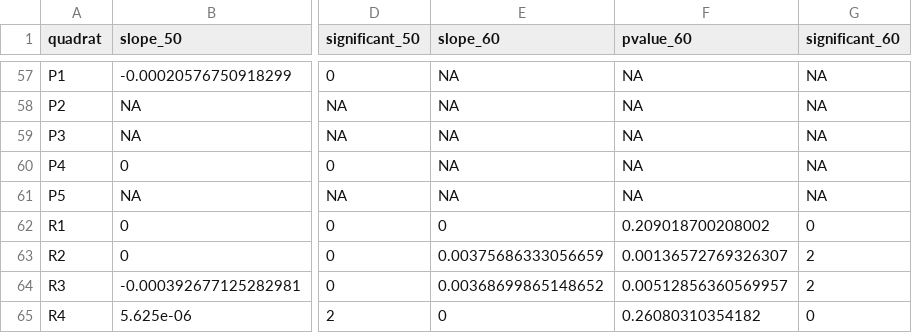
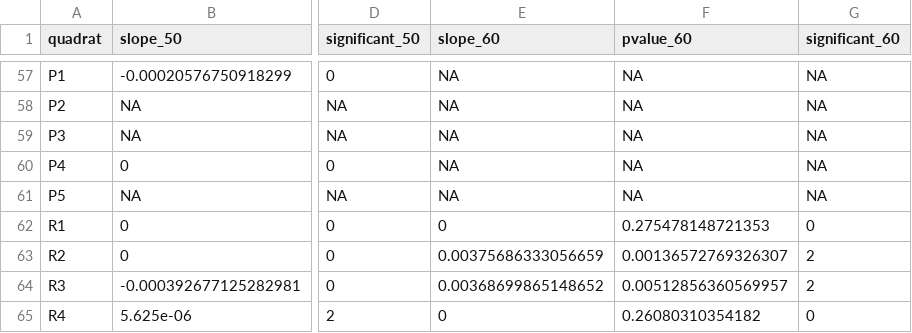
Before and after one commit to emchristensen/JRN_quadrat_timeseries, a CSV file: data/slopes_sporo_50_60_95.csv, drawn as a sheet; only a part is shown, gaps mark what is left out; the diff names each change by its address in the sheet, - before the commit and + after, or states it on an @@ line.

```diff
--- a/data/slopes_sporo_50_60_95.csv
+++ b/data/slopes_sporo_50_60_95.csv
-F62 (pvalue_60): 0.209018700208002
+F62 (pvalue_60): 0.275478148721353
```
Also changed, not shown: data/slopes_arist_50_60_95.csv, 1 other file.
